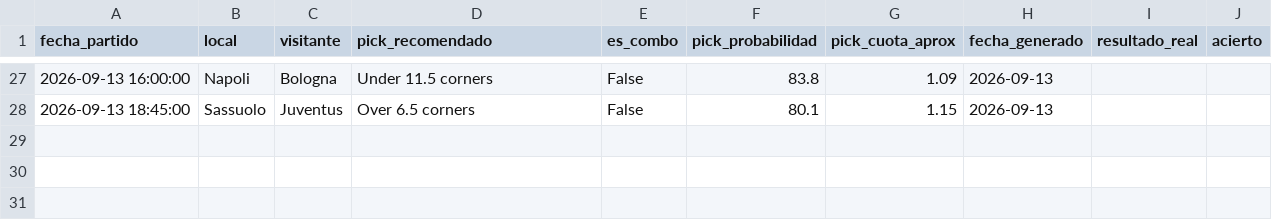
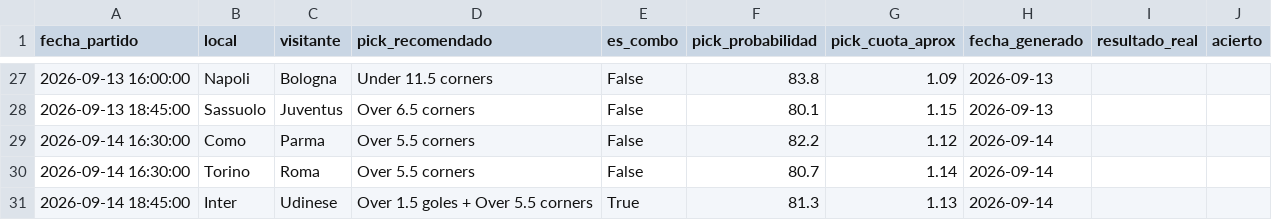
Before and after one commit to hectormera4-dotcom/premier-picks, a CSV file: historial_picks_serie_a.csv, drawn as a sheet; only a part is shown, gaps mark what is left out; the diff names each change by its address in the sheet, - before the commit and + after, or states it on an @@ line.

```diff
--- a/historial_picks_serie_a.csv
+++ b/historial_picks_serie_a.csv
+row 29: 2026-09-14 16:30:00 | Como | Parma | Over 5.5 corners | False | 82.2 | 1.12 | 2026-09-14
+row 30: 2026-09-14 16:30:00 | Torino | Roma | Over 5.5 corners | False | 80.7 | 1.14 | 2026-09-14
+row 31: 2026-09-14 18:45:00 | Inter | Udinese | Over 1.5 goles + Over 5.5 corners | True | 81.3 | 1.13 | 2026-09-14
```
Also changed, not shown: historial_combinadas.csv, historial_picks_primeira_liga.csv, 15 other files.
